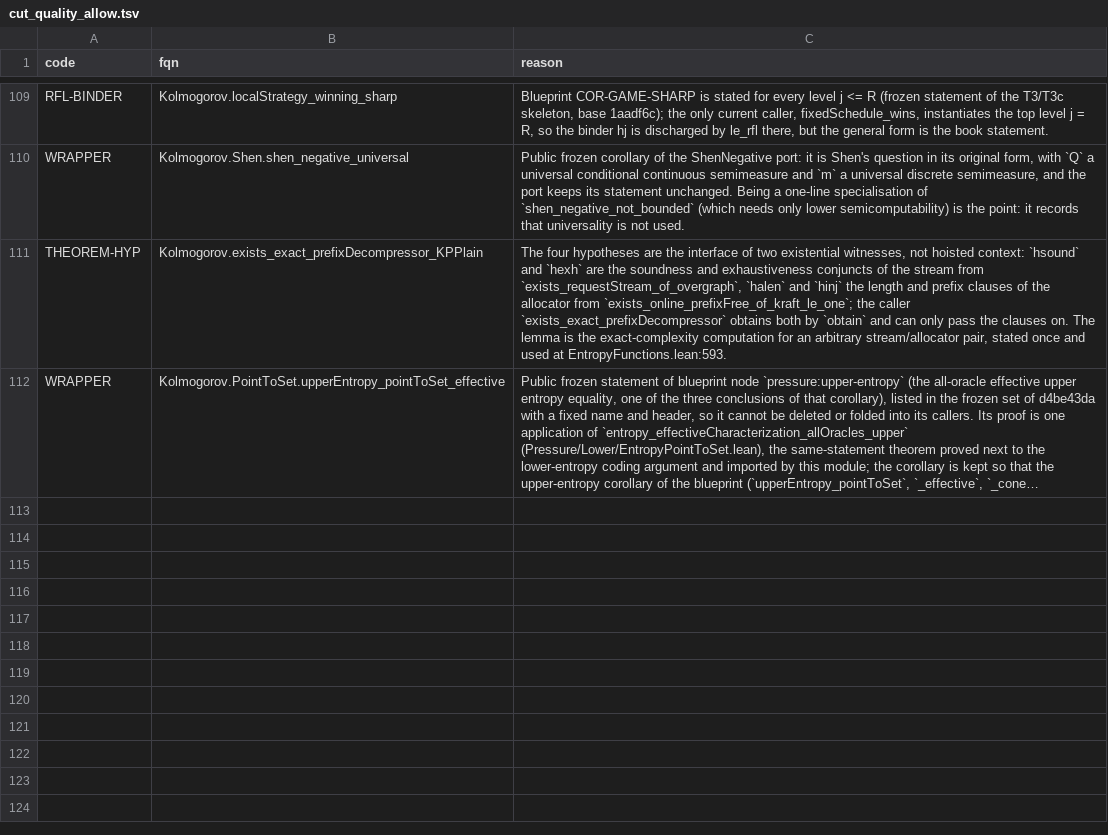
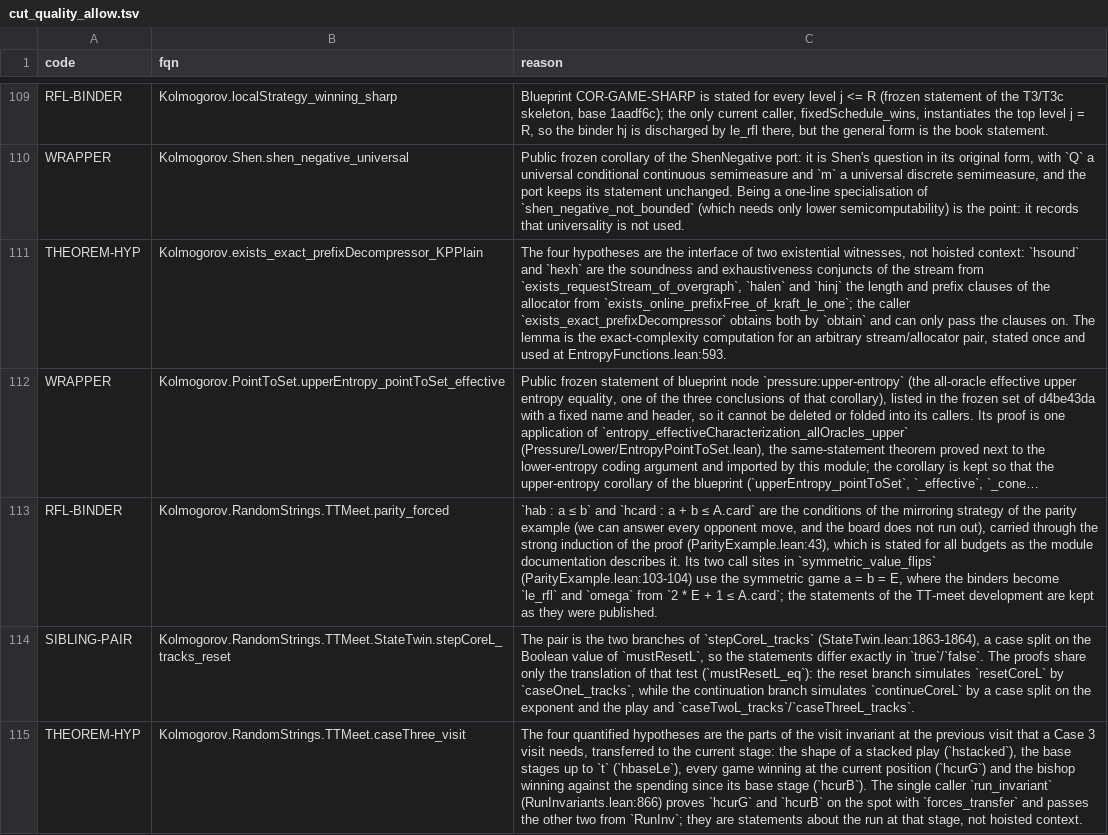
Before and after one commit to AlexeyMilovanov/kolmogorov-complexity-lean, a TSV file: docs/history/cut_quality_allow.tsv, drawn as a sheet; only a part is shown, gaps mark what is left out; long unchanged cells end in …; the diff names each change by its address in the sheet, - before the commit and + after, or states it on an @@ line.

```diff
--- a/docs/history/cut_quality_allow.tsv
+++ b/docs/history/cut_quality_allow.tsv
+row 113: RFL-BINDER | Kolmogorov.RandomStrings.TTMeet.parity_forced | `hab : a ≤ b` and `hcard : a + b ≤ A.card` are the conditions of the mirroring strategy of the parity example (we can answer every opponent move, and the board does not run out), carried through the strong induction of the proof (ParityExample.lean:43), which is stated for all budgets as the module documentation describes it. Its two call sites in `symmetric_value_flips` (ParityExample.lean:103-104) use the symmetric game a = b = E, where the binders become `le_rfl` and `omega` from `2 * E + 1 ≤ A.card`; the statements of the TT-meet development are kept as they were published.
+row 114: SIBLING-PAIR | Kolmogorov.RandomStrings.TTMeet.StateTwin.stepCoreL_tracks_reset | The pair is the two branches of `stepCoreL_tracks` (StateTwin.lean:1863-1864), a case split on the Boolean value of `mustResetL`, so the statements differ exactly in `true`/`false`. The proofs share only the translation of that test (`mustResetL_eq`): the reset branch simulates `resetCoreL` by `caseOneL_tracks`, while the continuation branch simulates `continueCoreL` by a case split on the exponent and the play and `caseTwoL_tracks`/`caseThreeL_tracks`.
+row 115: THEOREM-HYP | Kolmogorov.RandomStrings.TTMeet.caseThree_visit | The four quantified hypotheses are the parts of the visit invariant at the previous visit that a Case 3 visit needs, transferred to the current stage: the shape of a stacked play (`hstacked`), the base stages up to `t` (`hbaseLe`), every game winning at the current position (`hcurG`) and the bishop winning against the spending since its base stage (`hcurB`). The single caller `run_invariant` (RunInvariants.lean:866) proves `hcurG` and `hcurB` on the spot with `forces_transfer` and passes the other two from `RunInv`; they are statements about the run at that stage, not hoisted context.
```
Also changed, not shown: docs/history/size_allow.tsv, 29 other files.
